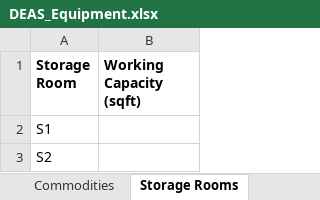
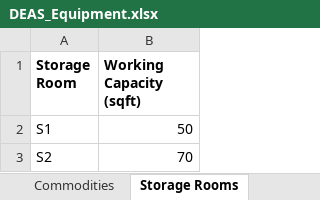
Before and after one commit to rsfalzone/DEAS, an Excel workbook: DEAS_Equipment.xlsx, sheet Storage Rooms, drawn as a sheet; values as stored, in another font and other column widths than the file's, no borders; the diff names each change by its address in the sheet, - before the commit and + after, or states it on an @@ line.

```diff
--- a/DEAS_Equipment.xlsx (sheet Storage Rooms)
+++ b/DEAS_Equipment.xlsx (sheet Storage Rooms)
-B2 (Working Capacity (sqft)): (empty)
+B2 (Working Capacity (sqft)): 50
-B3 (Working Capacity (sqft)): (empty)
+B3 (Working Capacity (sqft)): 70
```
Also changed, not shown: sheet Commodities, other sheet tabs, 1 other file.
